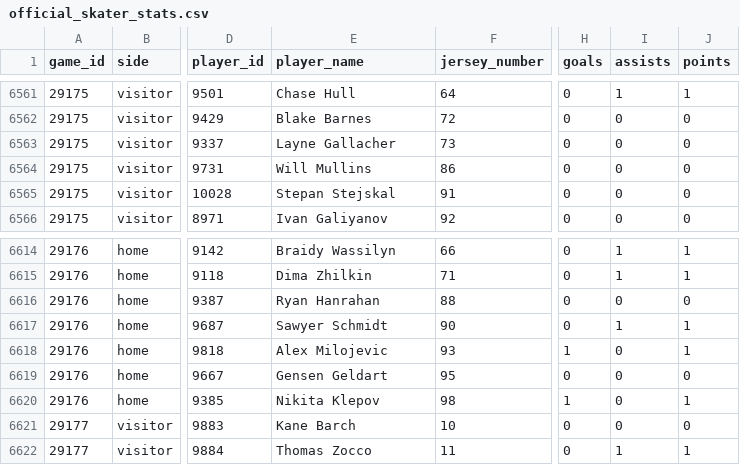
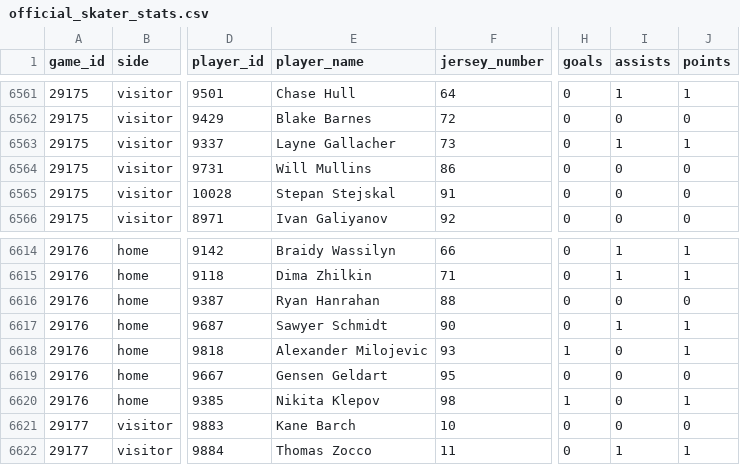
Before and after one commit to NoahCornish/IceIndex, a CSV file: data/games/2026-27/official_skater_stats.csv, drawn as a sheet; only a part is shown, gaps mark what is left out; the diff names each change by its address in the sheet, - before the commit and + after, or states it on an @@ line.

```diff
--- a/data/games/2026-27/official_skater_stats.csv
+++ b/data/games/2026-27/official_skater_stats.csv
-I6563 (assists): 0
+I6563 (assists): 1
-J6563 (points): 0
+J6563 (points): 1
-E6618 (player_name): Alex Milojevic
+E6618 (player_name): Alexander Milojevic
```
Also changed, not shown: data/games/2026-27/official_goal_on_ice.csv, data/games/2026-27/official_scoring_plays.csv, 14 other files.
